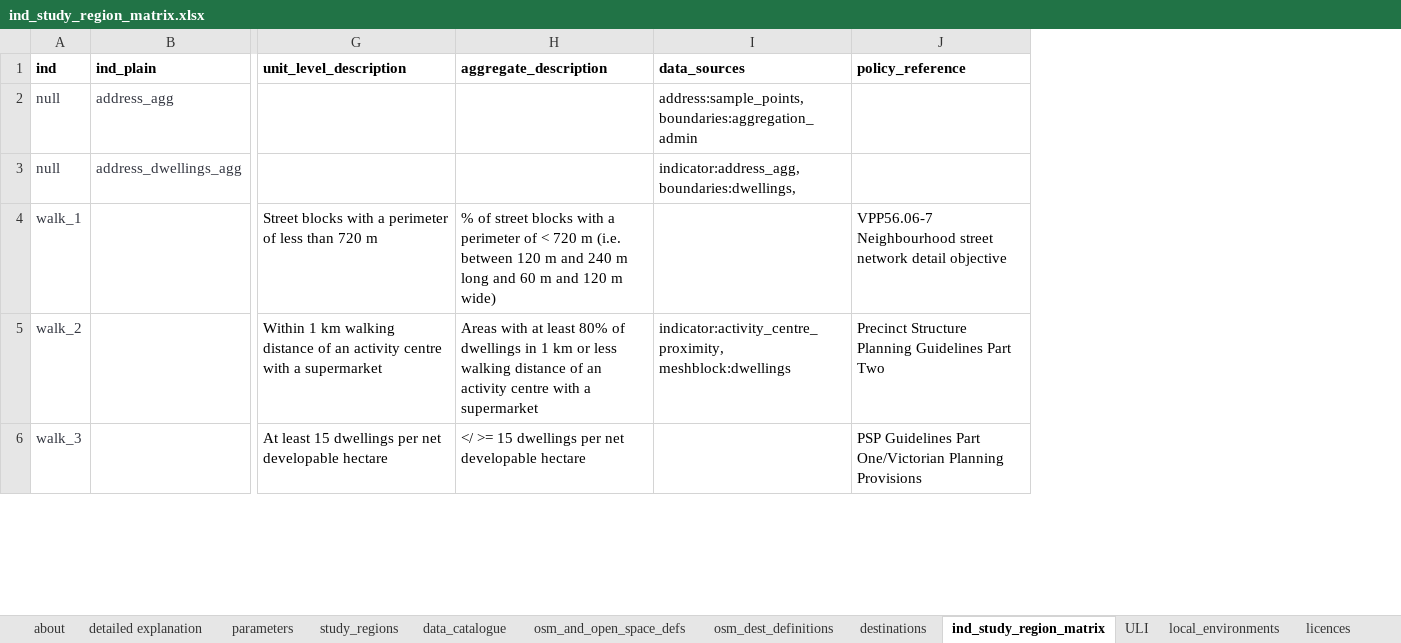
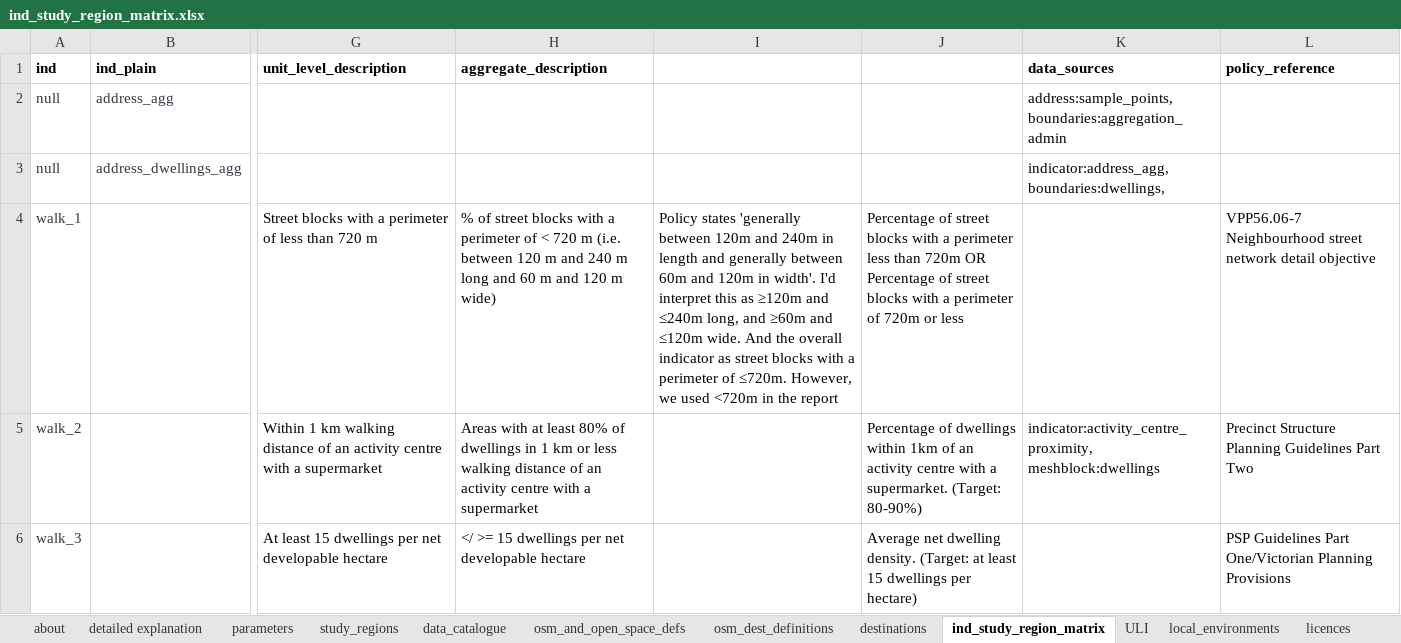
Before and after one commit to healthy-liveable-cities/australian-national-liveability-study, an Excel workbook: ind_study_region_matrix.xlsx, sheet ind_study_region_matrix, drawn as a sheet; only a part is shown, gaps mark what is left out; values as stored, in another font and other column widths than the file's, no borders; the diff covers the shown part only; the diff names each change by its address in the sheet, - before the commit and + after, or states it on an @@ line.

```diff
--- a/ind_study_region_matrix.xlsx (sheet ind_study_region_matrix)
+++ b/ind_study_region_matrix.xlsx (sheet ind_study_region_matrix)
+column I, row 4: Policy states 'generally between 120m and 240m in length and generally between 60m and 120m in width'. I'd interpret this as ≥120m and ≤240m long, and ≥60m and ≤120m wide. And the overall indicator as street blocks with a perimeter of ≤720m. However, we used <720m in the report
+column J, rows 4-6: Percentage of street blocks with a perimeter less than 720m OR Percentage of street blocks with a perimeter of 720m or less | Percentage of dwellings within 1km of an activity centre with a supermarket. (Target: 80-90%) | Average net dwelling density. (Target: at least 15 dwellings per hectare)
```
Also changed, not shown: 99 edited cells and cell formats elsewhere in this sheet, sheet study_regions.
